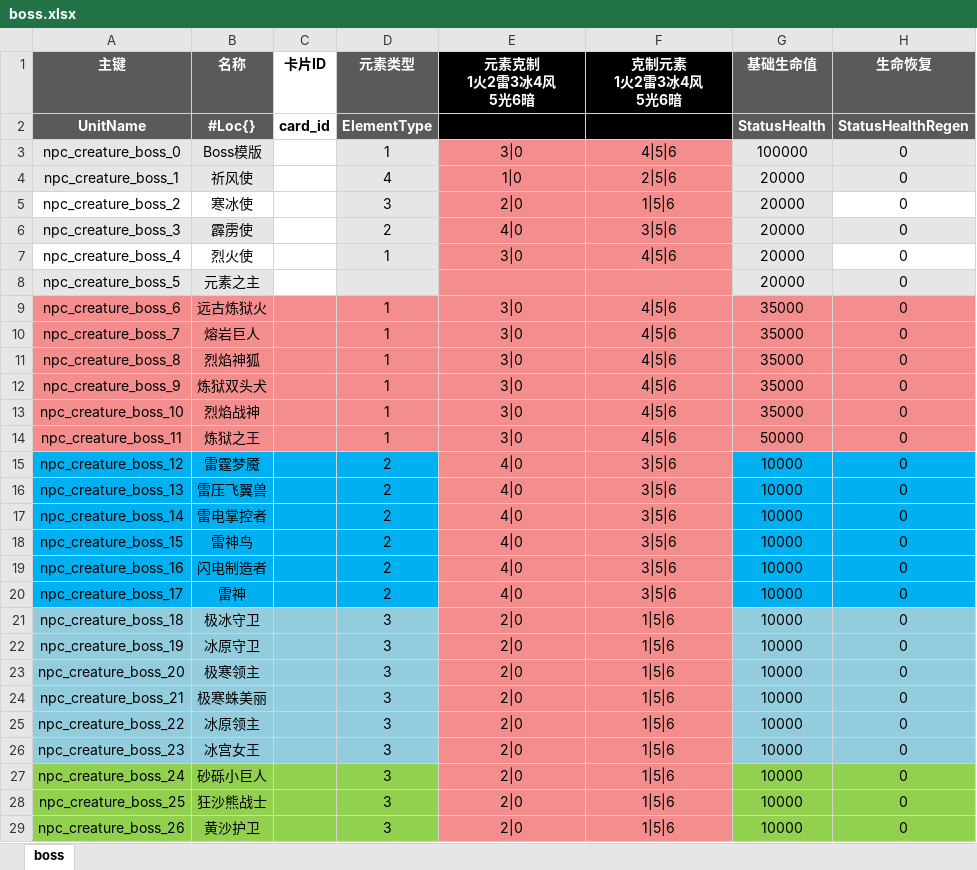
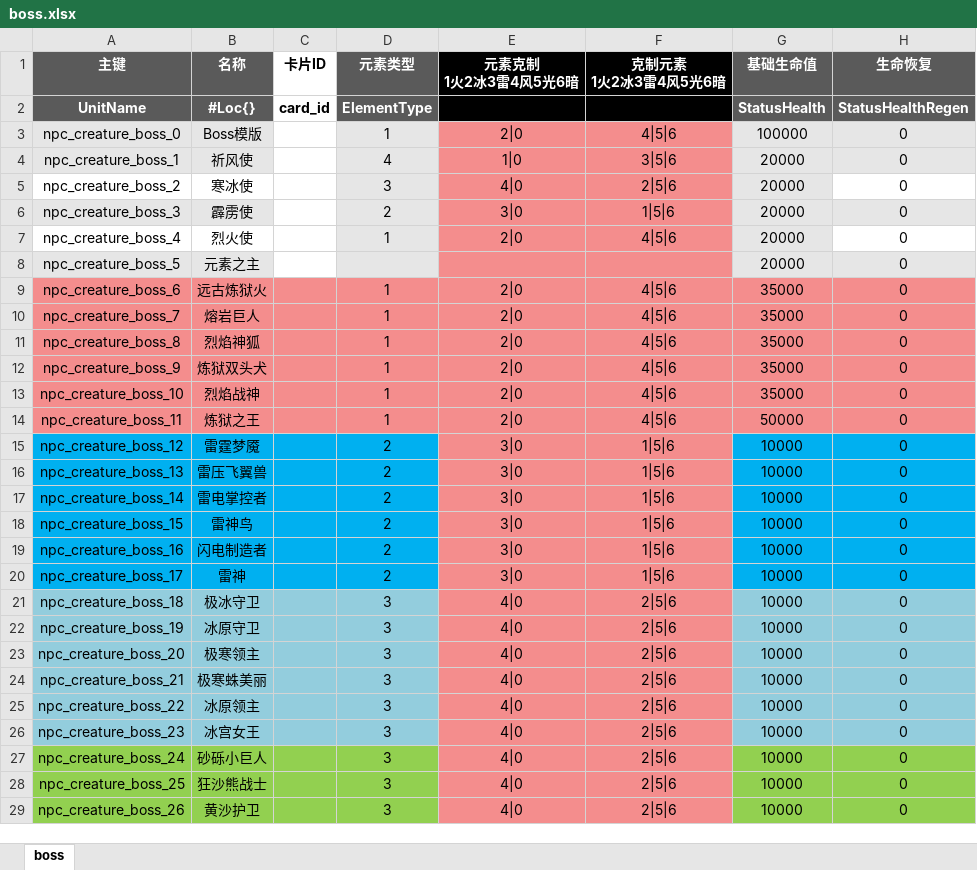
Before and after one commit to YPYT1/nobody, an Excel workbook: excels/units/monster/boss.xlsx, sheet boss, drawn as a sheet; only a part is shown; values as stored, in another font and other column widths than the file's, no borders; ↵ is a line break in a cell; the diff covers the shown part only; the diff names each change by its address in the sheet, - before the commit and + after, or states it on an @@ line.

```diff
--- a/excels/units/monster/boss.xlsx (sheet boss)
+++ b/excels/units/monster/boss.xlsx (sheet boss)
-E1: 元素克制 ↵ 1火2雷3冰4风 ↵ 5光6暗
+E1: 元素克制 ↵ 1火2冰3雷4风5光6暗
-F1: 克制元素 ↵ 1火2雷3冰4风 ↵ 5光6暗
+F1: 克制元素 ↵ 1火2冰3雷4风5光6暗
-E3 (元素克制 1火2冰3雷4风5光6暗): 3|0
+E3 (元素克制 1火2冰3雷4风5光6暗): 2|0
-F4 (克制元素 1火2冰3雷4风5光6暗): 2|5|6
+F4 (克制元素 1火2冰3雷4风5光6暗): 3|5|6
-E5 (元素克制 1火2冰3雷4风5光6暗): 2|0
+E5 (元素克制 1火2冰3雷4风5光6暗): 4|0
-F5 (克制元素 1火2冰3雷4风5光6暗): 1|5|6
+F5 (克制元素 1火2冰3雷4风5光6暗): 2|5|6
-E6 (元素克制 1火2冰3雷4风5光6暗): 4|0
+E6 (元素克制 1火2冰3雷4风5光6暗): 3|0
-F6 (克制元素 1火2冰3雷4风5光6暗): 3|5|6
+F6 (克制元素 1火2冰3雷4风5光6暗): 1|5|6
-E7 (元素克制 1火2冰3雷4风5光6暗): 3|0
+E7 (元素克制 1火2冰3雷4风5光6暗): 2|0
-E9:E14 (元素克制 1火2冰3雷4风5光6暗): 3|0
+E9:E14 (元素克制 1火2冰3雷4风5光6暗): 2|0
-E15:E20 (元素克制 1火2冰3雷4风5光6暗): 4|0
+E15:E20 (元素克制 1火2冰3雷4风5光6暗): 3|0
-F15:F20 (克制元素 1火2冰3雷4风5光6暗): 3|5|6
+F15:F20 (克制元素 1火2冰3雷4风5光6暗): 1|5|6
-E21:E29 (元素克制 1火2冰3雷4风5光6暗): 2|0
+E21:E29 (元素克制 1火2冰3雷4风5光6暗): 4|0
-F21:F29 (克制元素 1火2冰3雷4风5光6暗): 1|5|6
+F21:F29 (克制元素 1火2冰3雷4风5光6暗): 2|5|6
```
Also changed, not shown: 6 edited cells elsewhere in this sheet, excels/units/monster/elite.xlsx, excels/units/monster/normal.xlsx.
